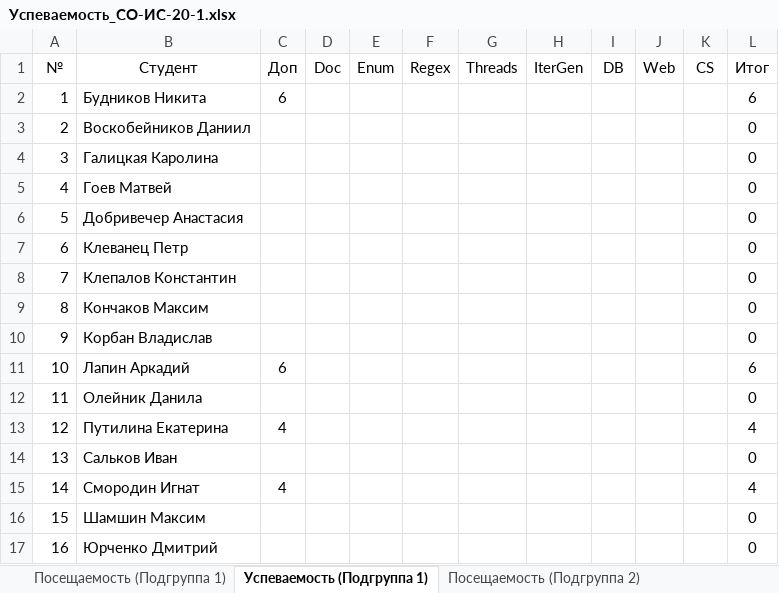
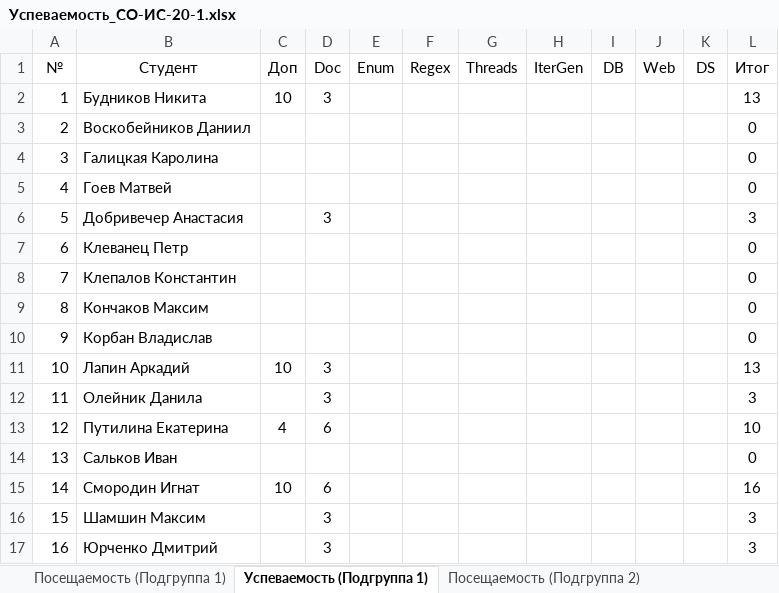
Before and after one commit to TheBandik/fundamentals-of-OOP, an Excel workbook: Успеваемость_СО-ИС-20-1.xlsx, sheet Успеваемость (Подгруппа 1), drawn as a sheet; values as stored, in another font and other column widths than the file's, no borders; conditional formats not drawn; the diff names each change by its address in the sheet, - before the commit and + after, or states it on an @@ line.

```diff
--- a/Успеваемость_СО-ИС-20-1.xlsx (sheet Успеваемость (Подгруппа 1))
+++ b/Успеваемость_СО-ИС-20-1.xlsx (sheet Успеваемость (Подгруппа 1))
-K1: CS
+K1: DS
-C2 (Доп): 6
+C2 (Доп): 10
-D2 (Doc): (empty)
+D2 (Doc): 3
-L2 (Итог): 6
+L2 (Итог): 13
-D6 (Doc): (empty)
+D6 (Doc): 3
-L6 (Итог): 0
+L6 (Итог): 3
-C11 (Доп): 6
+C11 (Доп): 10
-D11:D12 (Doc): (empty)
+D11:D12 (Doc): 3
-L11 (Итог): 6
+L11 (Итог): 13
-L12 (Итог): 0
+L12 (Итог): 3
-D13 (Doc): (empty)
+D13 (Doc): 6
-L13 (Итог): 4
+L13 (Итог): 10
-C15 (Доп): 4
+C15 (Доп): 10
-D15 (Doc): (empty)
+D15 (Doc): 6
-L15 (Итог): 4
+L15 (Итог): 16
-D16:D17 (Doc): (empty)
+D16:D17 (Doc): 3
-L16:L17 (Итог): 0
+L16:L17 (Итог): 3
```
Also changed, not shown: sheet Успеваемость (Подгруппа 2), sheet Посещаемость (Подгруппа 2), sheet Посещаемость (Подгруппа 1).
